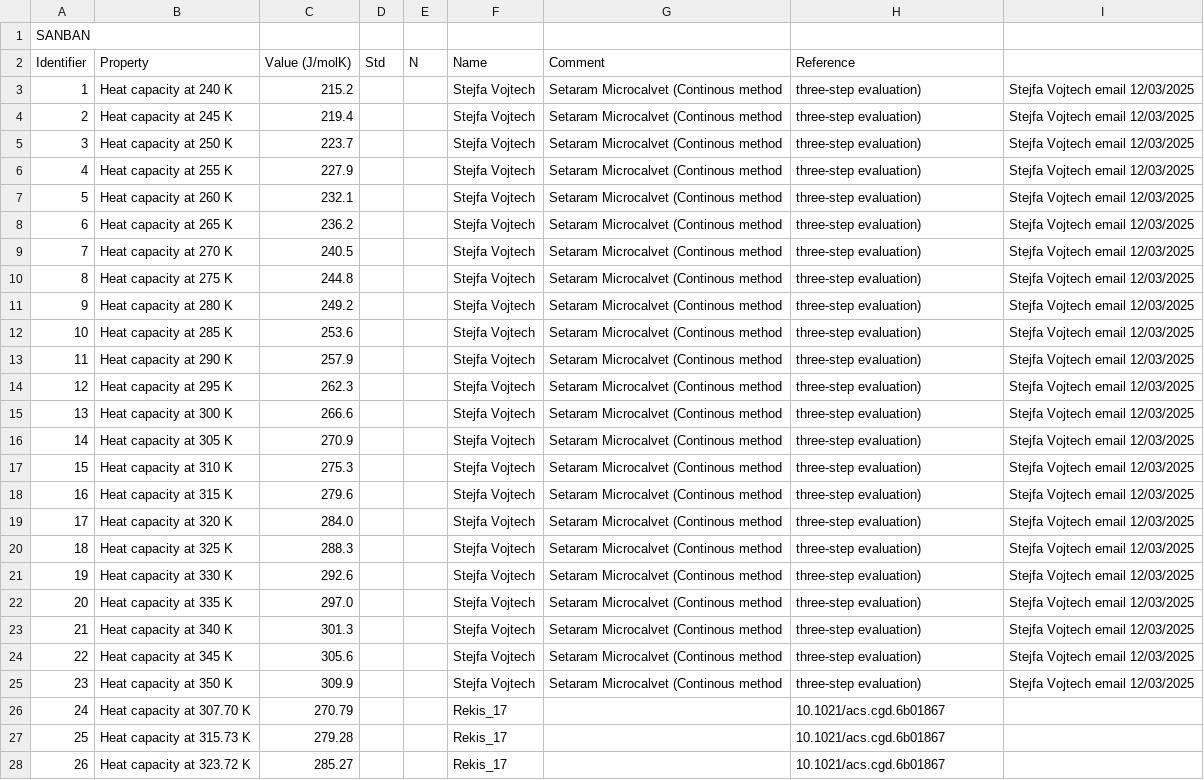
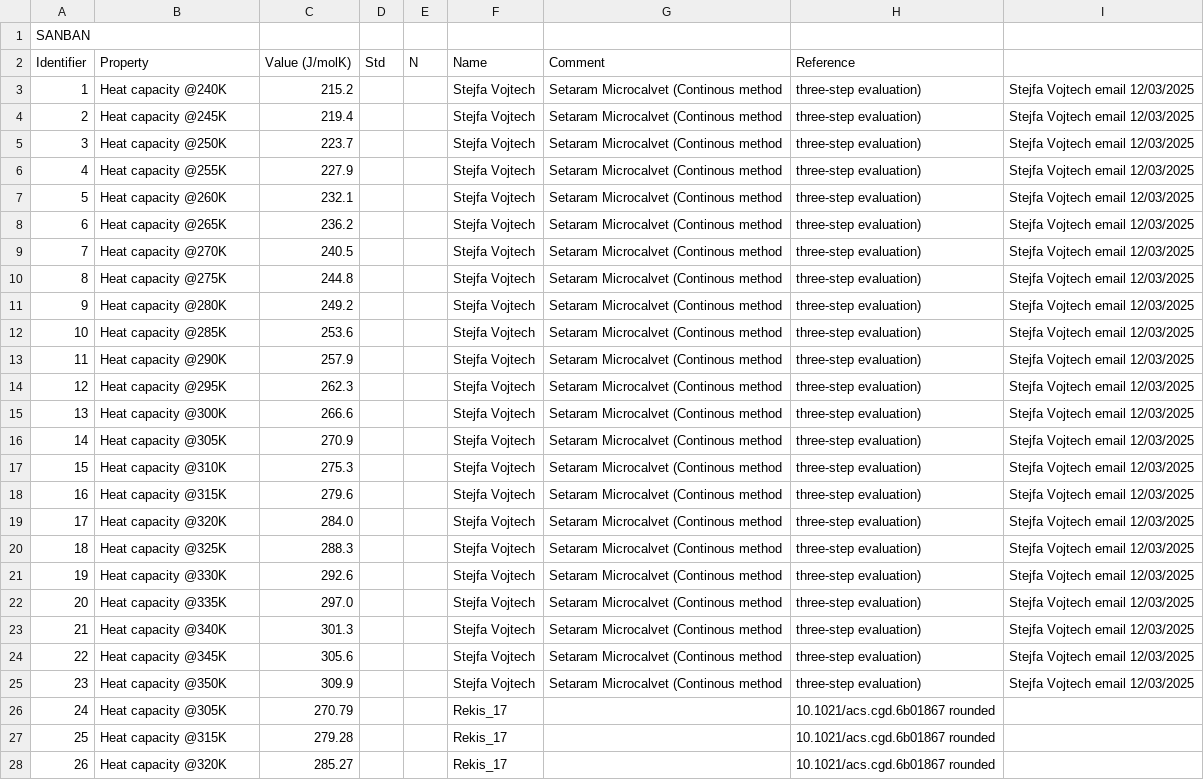
Before and after one commit to ccdc-opensource/collaboration-bestcsp-experimental-data, a CSV file: Form_A_heat_capacity.csv, drawn as a sheet; only a part is shown; the diff covers the shown part only; the diff names each change by its address in the sheet, - before the commit and + after, or states it on an @@ line.

Commit message:
Update Form_A_heat_capacity.csv
Fixed at to @, and rounded some temps.

```diff
--- a/Form_A_heat_capacity.csv
+++ b/Form_A_heat_capacity.csv
-B3 (Property): Heat capacity at 240 K
+B3 (Property): Heat capacity @240K
-B4 (Property): Heat capacity at 245 K
+B4 (Property): Heat capacity @245K
-B5 (Property): Heat capacity at 250 K
+B5 (Property): Heat capacity @250K
-B6 (Property): Heat capacity at 255 K
+B6 (Property): Heat capacity @255K
-B7 (Property): Heat capacity at 260 K
+B7 (Property): Heat capacity @260K
-B8 (Property): Heat capacity at 265 K
+B8 (Property): Heat capacity @265K
-B9 (Property): Heat capacity at 270 K
+B9 (Property): Heat capacity @270K
-B10 (Property): Heat capacity at 275 K
+B10 (Property): Heat capacity @275K
-B11 (Property): Heat capacity at 280 K
+B11 (Property): Heat capacity @280K
-B12 (Property): Heat capacity at 285 K
+B12 (Property): Heat capacity @285K
-B13 (Property): Heat capacity at 290 K
+B13 (Property): Heat capacity @290K
-B14 (Property): Heat capacity at 295 K
+B14 (Property): Heat capacity @295K
-B15 (Property): Heat capacity at 300 K
+B15 (Property): Heat capacity @300K
-B16 (Property): Heat capacity at 305 K
+B16 (Property): Heat capacity @305K
-B17 (Property): Heat capacity at 310 K
+B17 (Property): Heat capacity @310K
-B18 (Property): Heat capacity at 315 K
+B18 (Property): Heat capacity @315K
-B19 (Property): Heat capacity at 320 K
+B19 (Property): Heat capacity @320K
-B20 (Property): Heat capacity at 325 K
+B20 (Property): Heat capacity @325K
-B21 (Property): Heat capacity at 330 K
+B21 (Property): Heat capacity @330K
-B22 (Property): Heat capacity at 335 K
+B22 (Property): Heat capacity @335K
-B23 (Property): Heat capacity at 340 K
+B23 (Property): Heat capacity @340K
-B24 (Property): Heat capacity at 345 K
+B24 (Property): Heat capacity @345K
-B25 (Property): Heat capacity at 350 K
+B25 (Property): Heat capacity @350K
-B26 (Property): Heat capacity at 307.70 K
+B26 (Property): Heat capacity @305K
-H26:H28 (Reference): 10.1021/acs.cgd.6b01867
+H26:H28 (Reference): 10.1021/acs.cgd.6b01867 rounded
-B27 (Property): Heat capacity at 315.73 K
+B27 (Property): Heat capacity @315K
-B28 (Property): Heat capacity at 323.72 K
+B28 (Property): Heat capacity @320K
```
Also changed, not shown: 12 edited cells elsewhere in this file.
